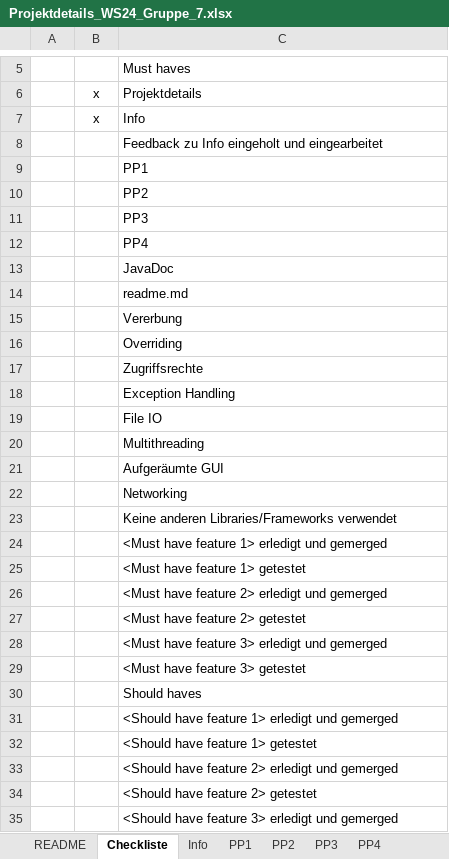
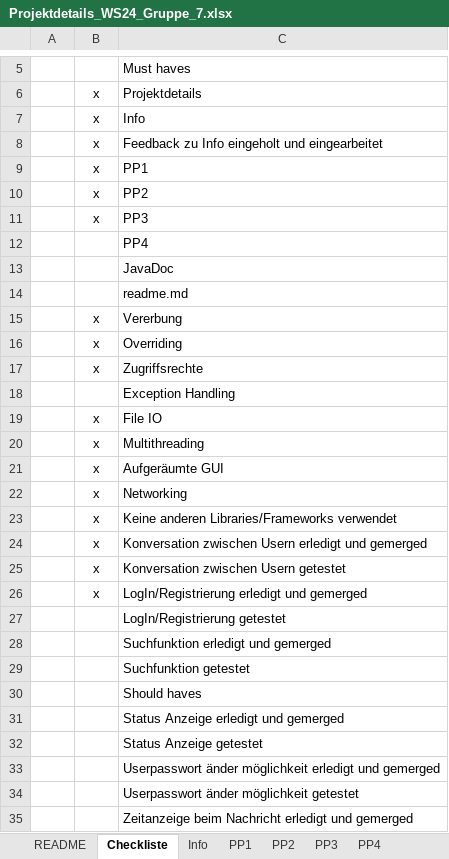
Before and after one commit to Dyr049/ODE-Project, an Excel workbook: Projektdetails_WS24_Gruppe_7.xlsx, sheet Checkliste, drawn as a sheet; only a part is shown, gaps mark what is left out; values as stored, in another font and other column widths than the file's, no borders; removed rows and columns are numbered as before the commit, all else as after; the diff covers the shown part only; the diff names each change by its address in the sheet, - before the commit and + after, or states it on an @@ line.

```diff
--- a/Projektdetails_WS24_Gruppe_7.xlsx (sheet Checkliste)
+++ b/Projektdetails_WS24_Gruppe_7.xlsx (sheet Checkliste)
-B8:B11: (empty)
+B8:B11: x
-B15:B17: (empty)
+B15:B17: x
-B19:B23: (empty)
+B19:B23: x
-row 24:  |  | <Must have feature 1> erledigt und gemerged
-row 25:  |  | <Must have feature 1> getestet
-row 26:  |  | <Must have feature 2> erledigt und gemerged
+row 24:  | x | Konversation zwischen Usern erledigt und gemerged
+row 25:  | x | Konversation zwischen Usern getestet
+row 26:  | x | LogIn/Registrierung erledigt und gemerged
-C27: <Must have feature 2> getestet
+C27: LogIn/Registrierung getestet
-C28: <Must have feature 3> erledigt und gemerged
+C28: Suchfunktion erledigt und gemerged
-C29: <Must have feature 3> getestet
+C29: Suchfunktion getestet
-C31: <Should have feature 1> erledigt und gemerged
+C31: Status Anzeige erledigt und gemerged
-C32: <Should have feature 1> getestet
+C32: Status Anzeige getestet
-C33: <Should have feature 2> erledigt und…
+C33: Userpasswort änder möglichkeit erledigt und…
-C34: <Should have feature 2> getestet
+C34: Userpasswort änder möglichkeit getestet
-C35: <Should have feature 3> erledigt und…
+C35: Zeitanzeige beim Nachricht erledigt und…
```
Also changed, not shown: 10 edited cells elsewhere in this sheet, sheet PP3, sheet PP2, sheet PP1, 17 other files.
